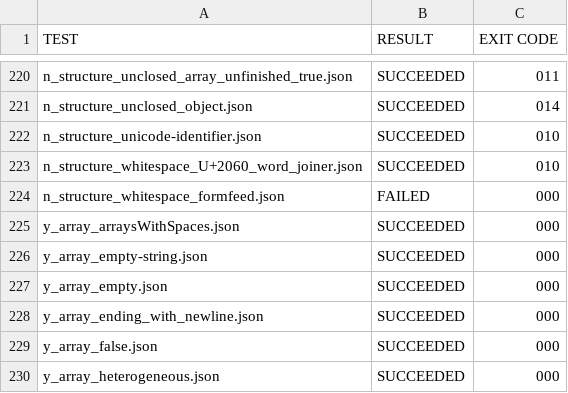
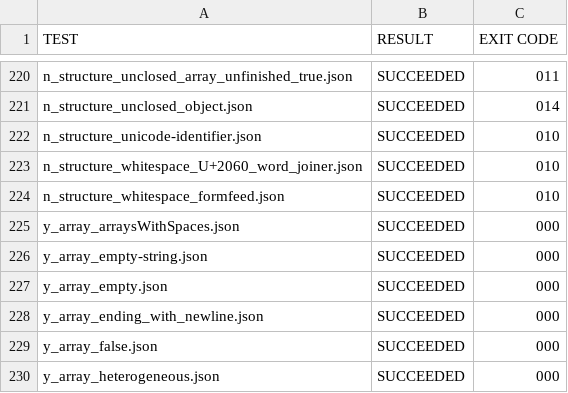
Before and after one commit to TurkeyMcMac/json, a TSV file: test-results.tsv, drawn as a sheet; only a part is shown, gaps mark what is left out.

```diff
--- a/test-results.tsv
+++ b/test-results.tsv
@@ -223,3 +223,3 @@ n_structure_unicode-identifier.json	SUCCEEDED	010
 n_structure_whitespace_U+2060_word_joiner.json	SUCCEEDED	010
-n_structure_whitespace_formfeed.json	FAILED	000
+n_structure_whitespace_formfeed.json	SUCCEEDED	010
 y_array_arraysWithSpaces.json	SUCCEEDED	000
```
Also changed, not shown: 1 other file.
